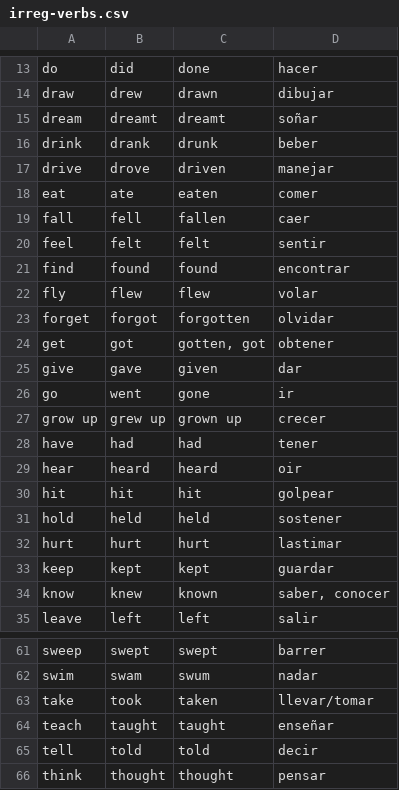
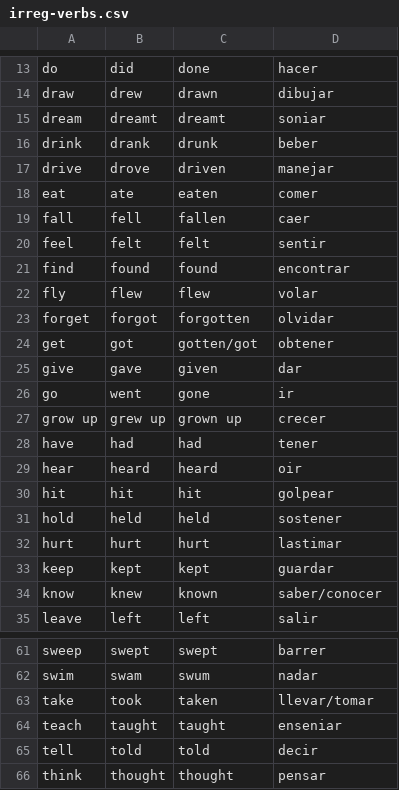
Before and after one commit to freddyolmos/cursoPython, a CSV file: verbs-game/irreg-verbs.csv, drawn as a sheet; only a part is shown, gaps mark what is left out.

Commit message:
Modify game of verbs

```diff
--- a/verbs-game/irreg-verbs.csv
+++ b/verbs-game/irreg-verbs.csv
@@ -14,3 +14,3 @@ do,did,done,hacer
 draw,drew,drawn,dibujar
-dream,dreamt,dreamt,soñar
+dream,dreamt,dreamt,soniar
 drink,drank,drunk,beber
@@ -23,3 +23,3 @@ fly,flew,flew,volar
 forget,forgot,forgotten,olvidar
-get,got,"gotten, got",obtener
+get,got,gotten/got,obtener
 give,gave,given,dar
@@ -33,3 +33,3 @@ hurt,hurt,hurt,lastimar
 keep,kept,kept,guardar
-know,knew,known,"saber, conocer"
+know,knew,known,saber/conocer
 leave,left,left,salir
@@ -63,3 +63,3 @@ swim,swam,swum,nadar
 take,took,taken,llevar/tomar
-teach,taught,taught,enseñar
+teach,taught,taught,enseniar
 tell,told,told,decir
```
Also changed, not shown: 1 other file.
